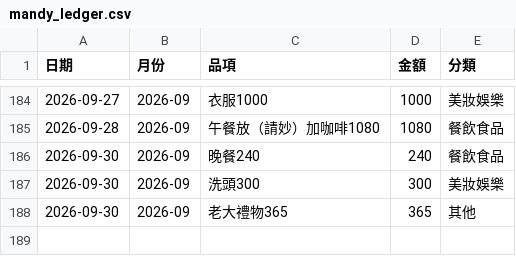
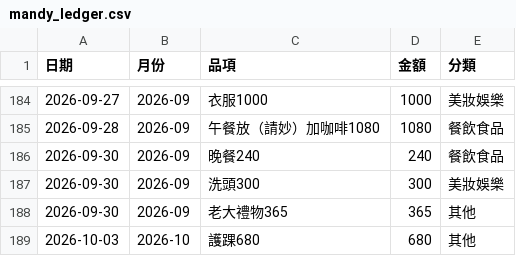
Before and after one commit to Mandy3480/mandy-money-app-v2, a CSV file: mandy_ledger.csv, drawn as a sheet; only a part is shown, gaps mark what is left out.

```diff
--- a/mandy_ledger.csv
+++ b/mandy_ledger.csv
@@ -188 +188,2 @@
 2026-09-30,2026-09,老大禮物365,365,其他
+2026-10-03,2026-10,護踝680,680,其他
```
